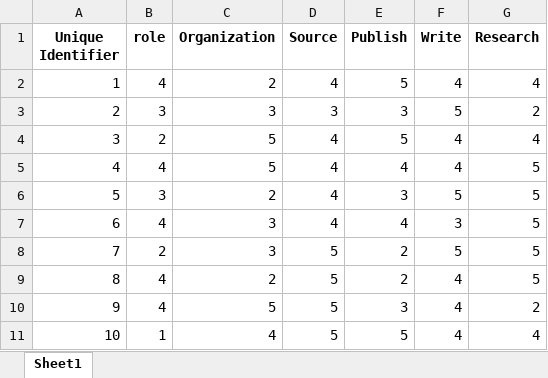
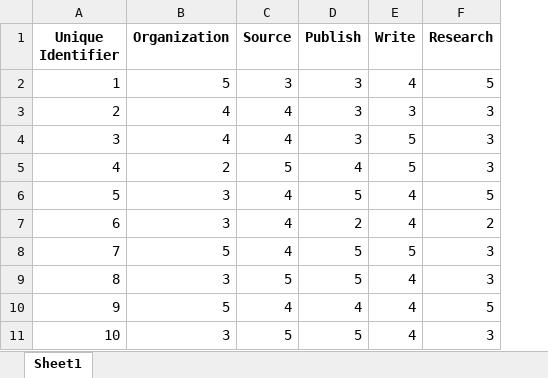
Before and after one commit to zwcrowley/blackstone, an Excel workbook: inst/extdata/annual.xlsx, sheet Sheet1, drawn as a sheet; only a part is shown; values as stored, in another font and other column widths than the file's, no borders; removed rows and columns are numbered as before the commit, all else as after; the diff covers the shown part only; the diff names each change by its address in the sheet, - before the commit and + after, or states it on an @@ line.

```diff
--- a/inst/extdata/annual.xlsx (sheet Sheet1)
+++ b/inst/extdata/annual.xlsx (sheet Sheet1)
-column B (role), rows 2-11: 4 | 3 | 2 | 4 | 3 | 4 | 2 | 4 | 4 | 1
-B2 (Organization): 2
+B2 (Organization): 5
-C2 (Source): 4
+C2 (Source): 3
-D2 (Publish): 5
+D2 (Publish): 3
-F2 (Research): 4
+F2 (Research): 5
-B3 (Organization): 3
+B3 (Organization): 4
-C3 (Source): 3
+C3 (Source): 4
-E3 (Write): 5
+E3 (Write): 3
-F3 (Research): 2
+F3 (Research): 3
-B4 (Organization): 5
+B4 (Organization): 4
-D4 (Publish): 5
+D4 (Publish): 3
-E4:E5 (Write): 4
+E4:E5 (Write): 5
-F4 (Research): 4
+F4 (Research): 3
-B5 (Organization): 5
+B5 (Organization): 2
-C5 (Source): 4
+C5 (Source): 5
-F5 (Research): 5
+F5 (Research): 3
-B6 (Organization): 2
+B6 (Organization): 3
-D6 (Publish): 3
+D6 (Publish): 5
-E6 (Write): 5
+E6 (Write): 4
-D7 (Publish): 4
+D7 (Publish): 2
-E7 (Write): 3
+E7 (Write): 4
-F7 (Research): 5
+F7 (Research): 2
-B8 (Organization): 3
+B8 (Organization): 5
-C8 (Source): 5
+C8 (Source): 4
-D8:D9 (Publish): 2
+D8:D9 (Publish): 5
-F8:F9 (Research): 5
+F8:F9 (Research): 3
-B9 (Organization): 2
+B9 (Organization): 3
-C10 (Source): 5
+C10 (Source): 4
-D10 (Publish): 3
+D10 (Publish): 4
-F10 (Research): 2
+F10 (Research): 5
-B11 (Organization): 4
+B11 (Organization): 3
-F11 (Research): 4
+F11 (Research): 3
```
Also changed, not shown: 38 edited cells elsewhere in this sheet, inst/extdata/baseline.xlsx, 3 other files.
